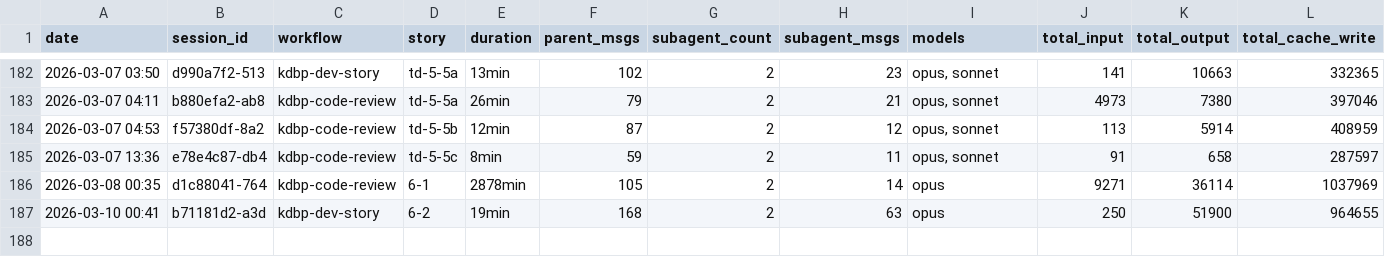
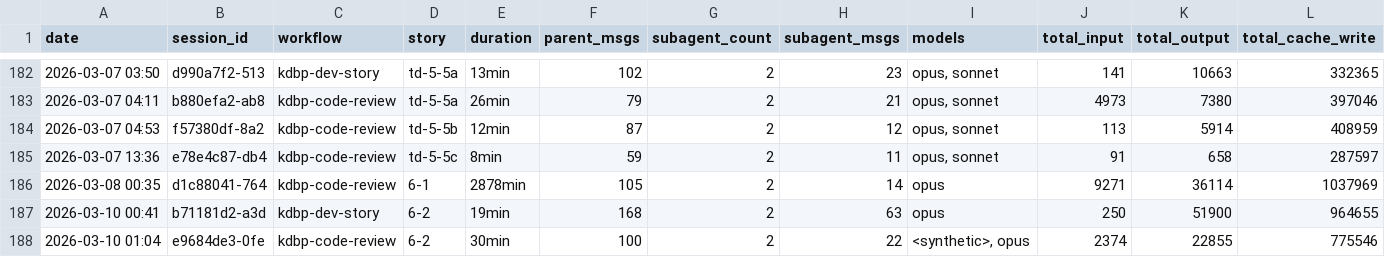
Before and after one commit to Brownbull/archie, a CSV file: docs/sprint-artifacts/workflow-costs.csv, drawn as a sheet; only a part is shown, gaps mark what is left out; rows hold the shown columns only; the diff names each change by its address in the sheet, - before the commit and + after, or states it on an @@ line.

```diff
--- a/docs/sprint-artifacts/workflow-costs.csv
+++ b/docs/sprint-artifacts/workflow-costs.csv
+row 188: 2026-03-10 01:04 | e9684de3-0fe | kdbp-code-review | 6-2 | 30min | 100 | 2 | 22 | <synthetic>, opus | 2374 | 22855 | 775546
```
Also changed, not shown: 4 other files.
